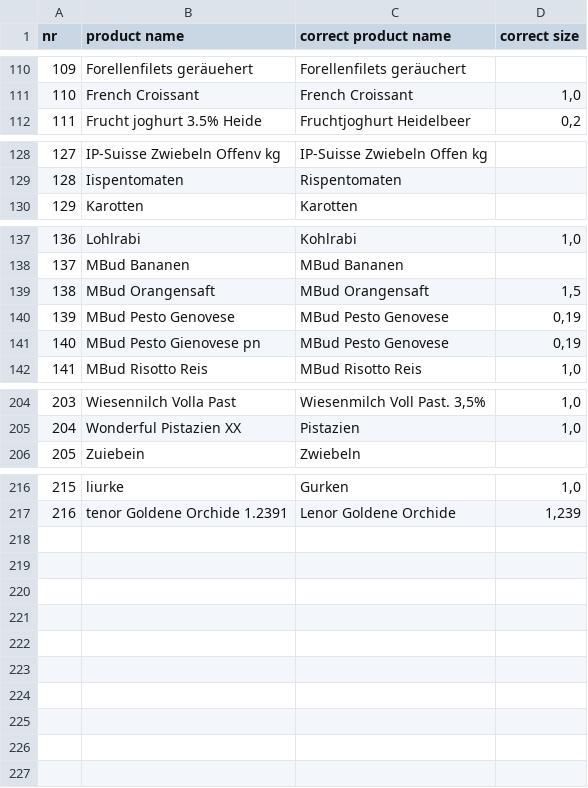
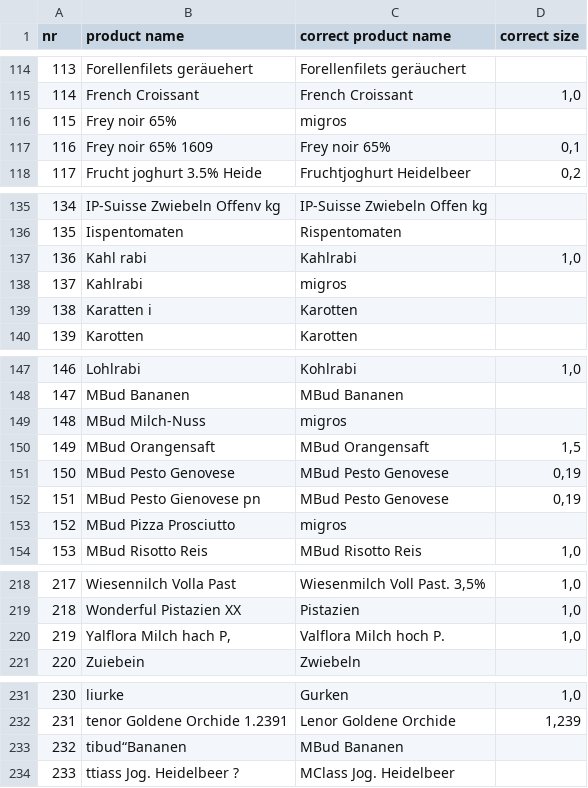
Before and after one commit to filip-rupniewski/receipt_parsing, a CSV file: correction_files/product_name_correction_template.csv, drawn as a sheet; only a part is shown, gaps mark what is left out; the diff covers the shown part only; the diff names each change by its address in the sheet, - before the commit and + after, or states it on an @@ line.

```diff
--- a/correction_files/product_name_correction_template.csv
+++ b/correction_files/product_name_correction_template.csv
@@ column A (nr) renumbered between rows 3 and 232 @@
+row 116: 115 | Frey noir 65% | migros
+row 117: 116 | Frey noir 65% 1609 | Frey noir 65% | 0,1
+row 137: 136 | Kahl rabi | Kahlrabi | 1,0
+row 138: 137 | Kahlrabi | migros
+row 139: 138 | Karatten i | Karotten
+row 149: 148 | MBud Milch-Nuss | migros
+row 153: 152 | MBud Pizza Prosciutto | migros
+row 220: 219 | Yalflora Milch hach P, | Valflora Milch hoch P. | 1,0
+row 233: 232 | tibud“Bananen | MBud Bananen
+row 234: 233 | ttiass Jog. Heidelbeer ? | MClass Jog. Heidelbeer
```
Also changed, not shown: 13 added rows and 6 removed rows elsewhere in this file, correction_files/polish_translations.csv, correction_files/product_name_corrections.csv, 1 other file.
